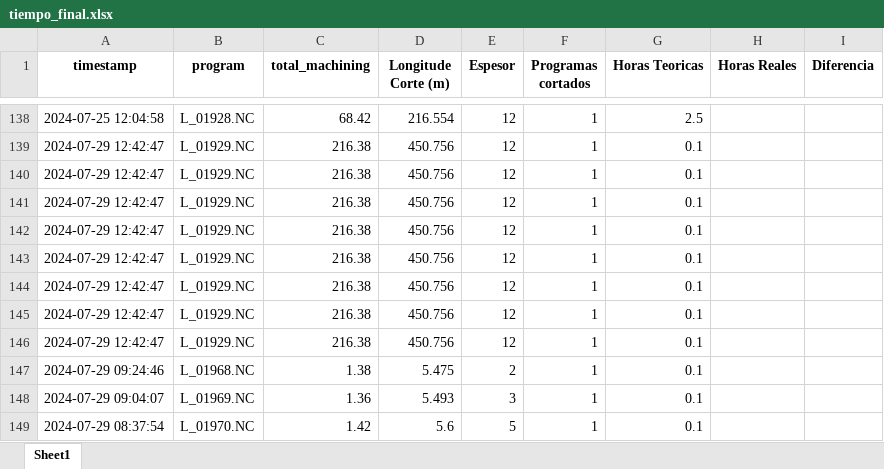
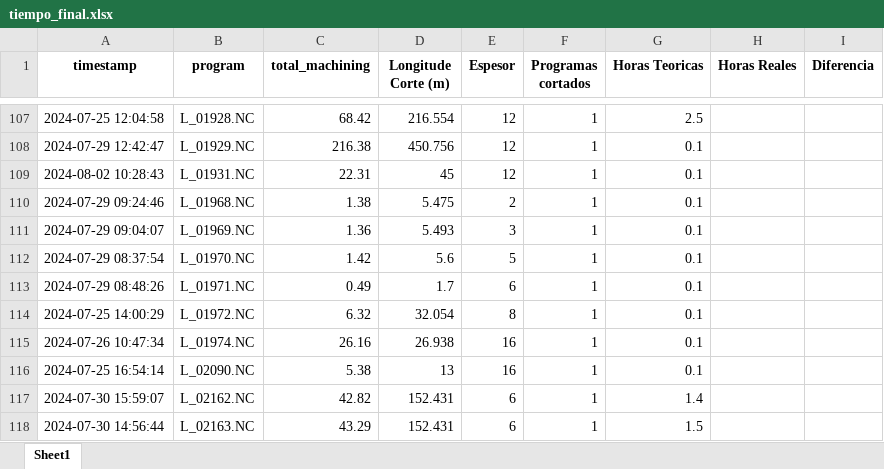
Before and after one commit to jarb29/jamesStreamlit, an Excel workbook: data/tiempo_final.xlsx, sheet Sheet1, drawn as a sheet; only a part is shown, gaps mark what is left out; the shorter side is filled out with more unchanged rows; values as stored, in another font and other column widths than the file's, no borders; removed rows and columns are numbered as before the commit, all else as after; the diff covers the shown part only; the diff names each change by its address in the sheet, - before the commit and + after, or states it on an @@ line.

```diff
--- a/data/tiempo_final.xlsx (sheet Sheet1)
+++ b/data/tiempo_final.xlsx (sheet Sheet1)
-A109 (timestamp): 2024-07-29 12:42:47
+A109 (timestamp): 2024-08-02 10:28:43
-B109 (program): L_01929.NC
+B109 (program): L_01931.NC
-C109 (total_machining): 216.38
+C109 (total_machining): 22.31
-D109 (Longitude Corte (m)): 450.756
+D109 (Longitude Corte (m)): 45
-row 141: 2024-07-29 12:42:47 | L_01929.NC | 216.38 | 450.756 | 12 | 1 | 0.1
-row 142: 2024-07-29 12:42:47 | L_01929.NC | 216.38 | 450.756 | 12 | 1 | 0.1
-row 143: 2024-07-29 12:42:47 | L_01929.NC | 216.38 | 450.756 | 12 | 1 | 0.1
-row 144: 2024-07-29 12:42:47 | L_01929.NC | 216.38 | 450.756 | 12 | 1 | 0.1
-row 145: 2024-07-29 12:42:47 | L_01929.NC | 216.38 | 450.756 | 12 | 1 | 0.1
-row 146: 2024-07-29 12:42:47 | L_01929.NC | 216.38 | 450.756 | 12 | 1 | 0.1
```
Also changed, not shown: 27 added rows and 32 removed rows elsewhere in this sheet, 4 other files.
